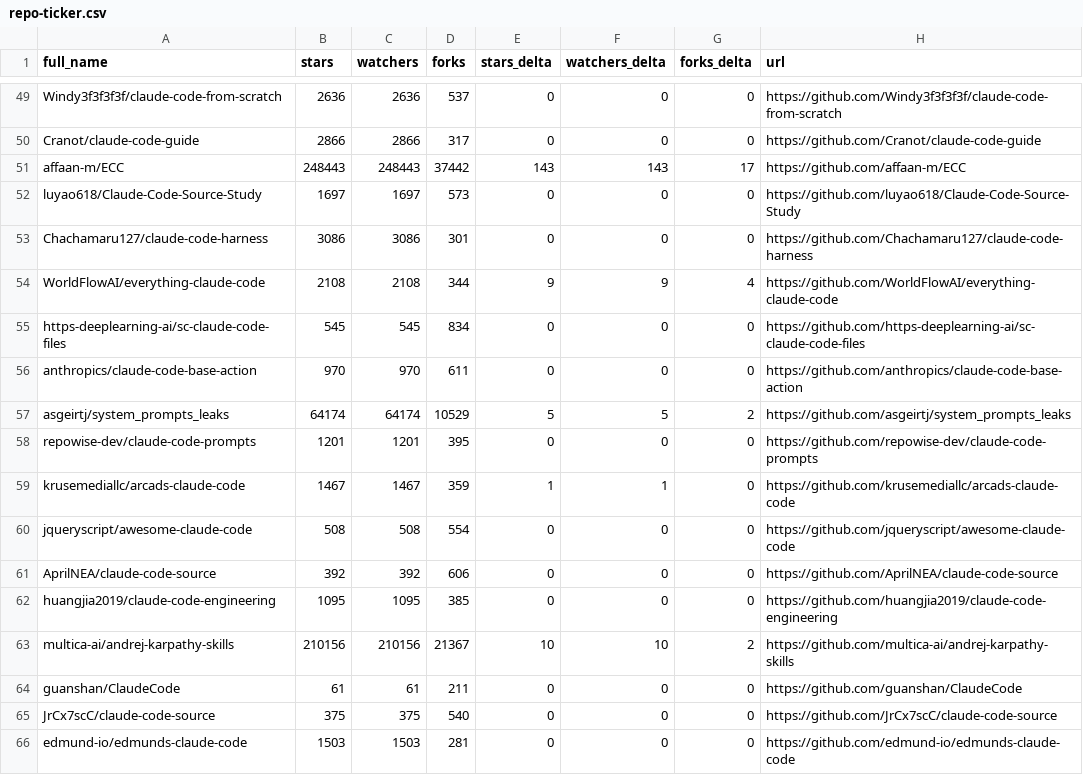
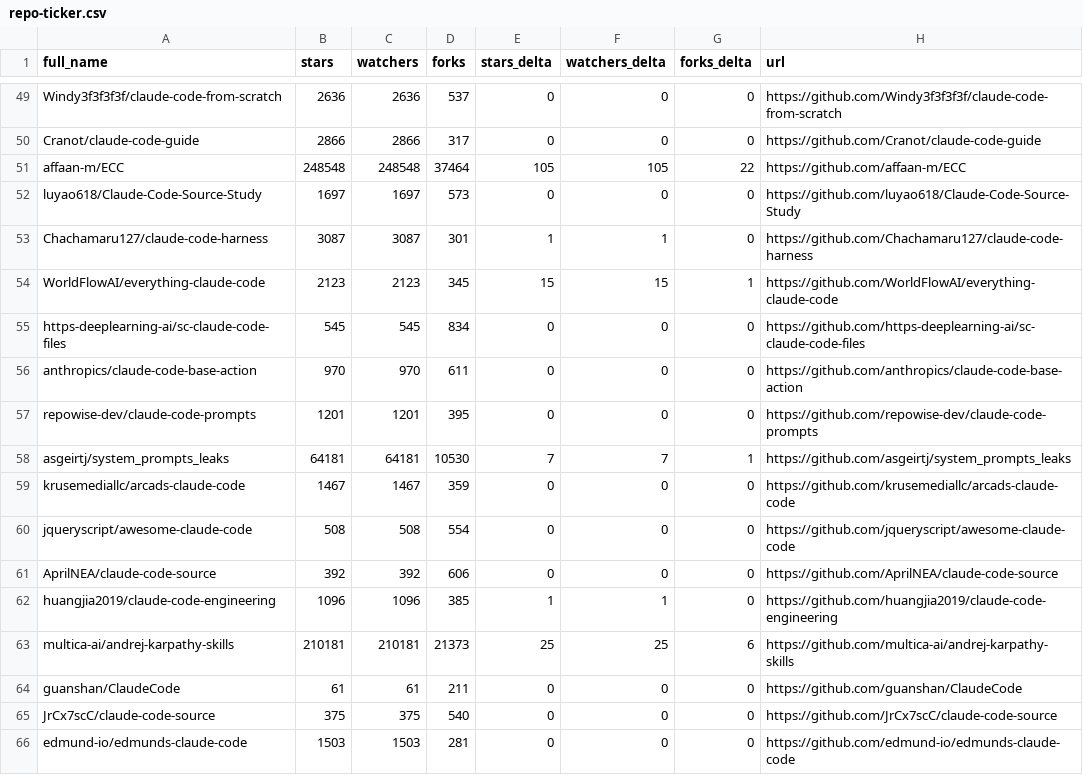
Before and after one commit to rickelsum/awesome-claude-code, a CSV file: data/repo-ticker.csv, drawn as a sheet; only a part is shown, gaps mark what is left out; the diff covers the shown part only.

```diff
--- a/data/repo-ticker.csv
+++ b/data/repo-ticker.csv
@@ -50,15 +50,15 @@ Windy3f3f3f3f/claude-code-from-scratch,2636,2636,537,0,0,0,https://github.com/Wi
 Cranot/claude-code-guide,2866,2866,317,0,0,0,https://github.com/Cranot/claude-code-guide
-affaan-m/ECC,248443,248443,37442,143,143,17,https://github.com/affaan-m/ECC
+affaan-m/ECC,248548,248548,37464,105,105,22,https://github.com/affaan-m/ECC
 luyao618/Claude-Code-Source-Study,1697,1697,573,0,0,0,https://github.com/luyao618/Claude-Code-Source-Study
-Chachamaru127/claude-code-harness,3086,3086,301,0,0,0,https://github.com/Chachamaru127/claude-code-harness
-WorldFlowAI/everything-claude-code,2108,2108,344,9,9,4,https://github.com/WorldFlowAI/everything-claude-code
+Chachamaru127/claude-code-harness,3087,3087,301,1,1,0,https://github.com/Chachamaru127/claude-code-harness
+WorldFlowAI/everything-claude-code,2123,2123,345,15,15,1,https://github.com/WorldFlowAI/everything-claude-code
 https-deeplearning-ai/sc-claude-code-files,545,545,834,0,0,0,https://github.com/https-deeplearning-ai/sc-claude-code-files
 anthropics/claude-code-base-action,970,970,611,0,0,0,https://github.com/anthropics/claude-code-base-action
-asgeirtj/system_prompts_leaks,64174,64174,10529,5,5,2,https://github.com/asgeirtj/system_prompts_leaks
 repowise-dev/claude-code-prompts,1201,1201,395,0,0,0,https://github.com/repowise-dev/claude-code-prompts
-krusemediallc/arcads-claude-code,1467,1467,359,1,1,0,https://github.com/krusemediallc/arcads-claude-code
+asgeirtj/system_prompts_leaks,64181,64181,10530,7,7,1,https://github.com/asgeirtj/system_prompts_leaks
+krusemediallc/arcads-claude-code,1467,1467,359,0,0,0,https://github.com/krusemediallc/arcads-claude-code
 jqueryscript/awesome-claude-code,508,508,554,0,0,0,https://github.com/jqueryscript/awesome-claude-code
 AprilNEA/claude-code-source,392,392,606,0,0,0,https://github.com/AprilNEA/claude-code-source
-huangjia2019/claude-code-engineering,1095,1095,385,0,0,0,https://github.com/huangjia2019/claude-code-engineering
-multica-ai/andrej-karpathy-skills,210156,210156,21367,10,10,2,https://github.com/multica-ai/andrej-karpathy-skills
+huangjia2019/claude-code-engineering,1096,1096,385,1,1,0,https://github.com/huangjia2019/claude-code-engineering
+multica-ai/andrej-karpathy-skills,210181,210181,21373,25,25,6,https://github.com/multica-ai/andrej-karpathy-skills
 guanshan/ClaudeCode,61,61,211,0,0,0,https://github.com/guanshan/ClaudeCode
```
Also changed, not shown: 1 added row, 1 removed row, 2 moved rows and 99 edited cells elsewhere in this file, 2 other files.
